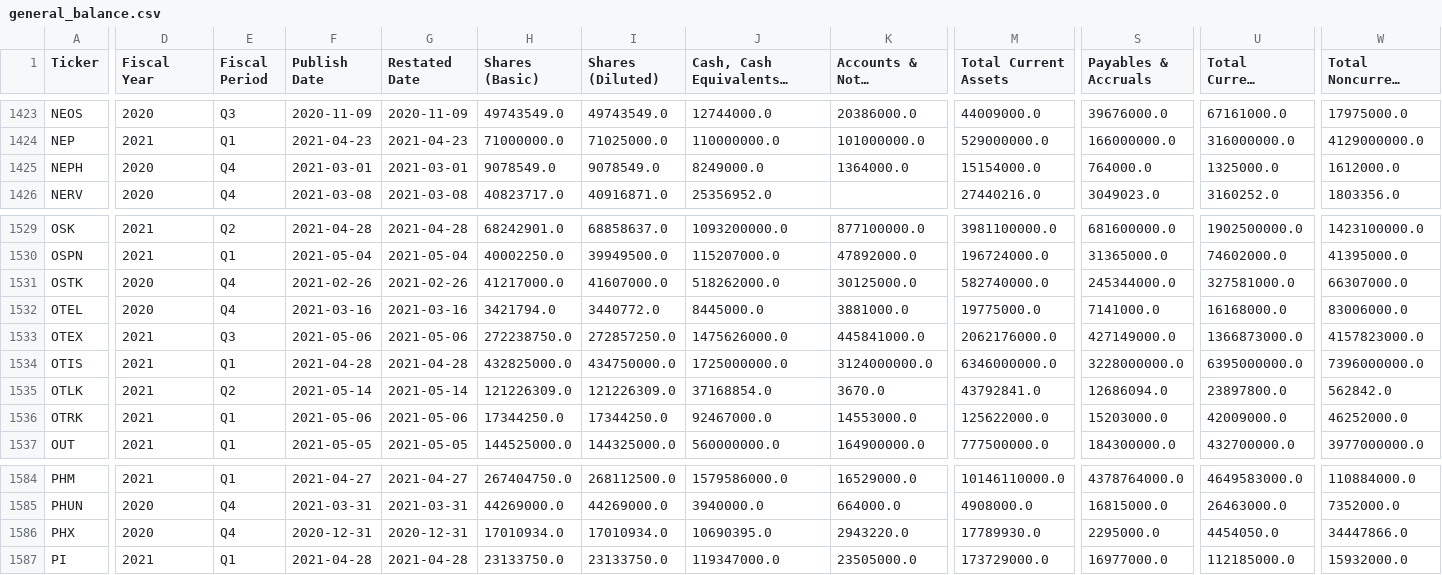
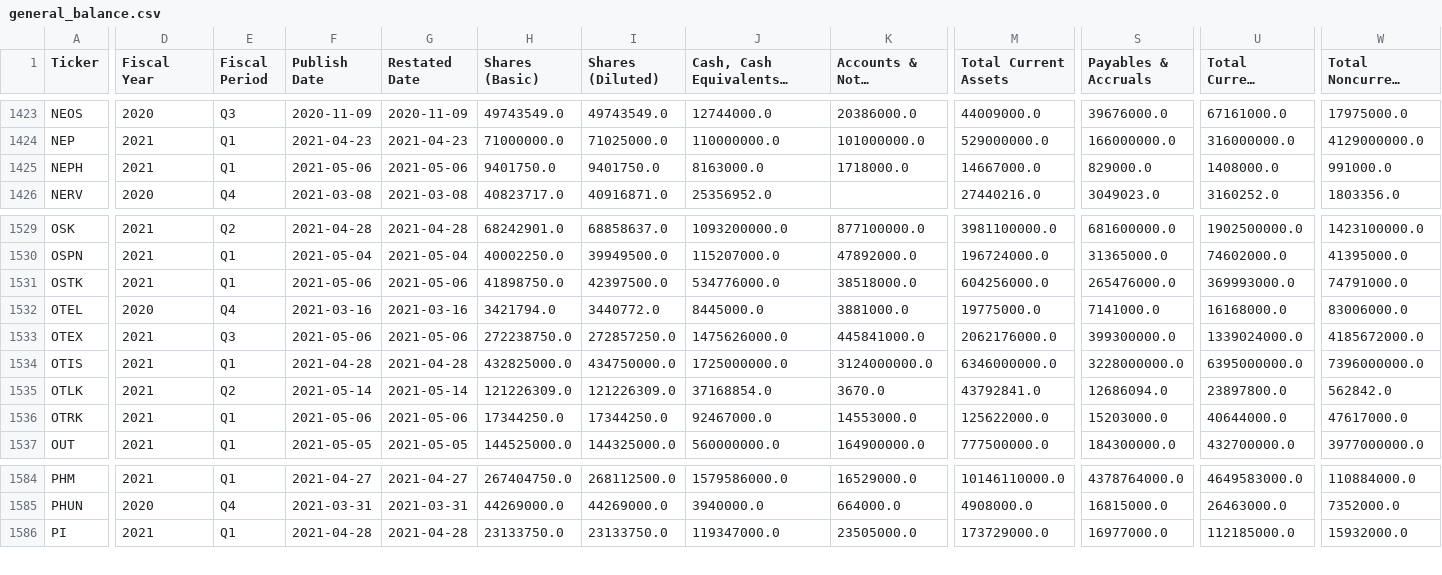
Before and after one commit to gardnmi/fundamental-stock-prediction, a CSV file: data/general_balance.csv, drawn as a sheet; only a part is shown, gaps mark what is left out; long unchanged cells end in …; rows hold the shown columns only; the diff covers the shown part only; the diff names each change by its address in the sheet, - before the commit and + after, or states it on an @@ line.

```diff
--- a/data/general_balance.csv
+++ b/data/general_balance.csv
-D1425 (Fiscal Year): 2020
+D1425 (Fiscal Year): 2021
-E1425 (Fiscal Period): Q4
+E1425 (Fiscal Period): Q1
-F1425 (Publish Date): 2021-03-01
+F1425 (Publish Date): 2021-05-06
-G1425 (Restated Date): 2021-03-01
+G1425 (Restated Date): 2021-05-06
-H1425 (Shares (Basic)): 9078549.0
+H1425 (Shares (Basic)): 9401750.0
-I1425 (Shares (Diluted)): 9078549.0
+I1425 (Shares (Diluted)): 9401750.0
-J1425: 8249000.0
+J1425: 8163000.0
-K1425 (Accounts & Notes Receivable): 1364000.0
+K1425 (Accounts & Notes Receivable): 1718000.0
-M1425 (Total Current Assets): 15154000.0
+M1425 (Total Current Assets): 14667000.0
-S1425 (Payables & Accruals): 764000.0
+S1425 (Payables & Accruals): 829000.0
-U1425 (Total Current Liabilities): 1325000.0
+U1425 (Total Current Liabilities): 1408000.0
-W1425 (Total Noncurrent Liabilities): 1612000.0
+W1425 (Total Noncurrent Liabilities): 991000.0
-D1531 (Fiscal Year): 2020
+D1531 (Fiscal Year): 2021
-E1531 (Fiscal Period): Q4
+E1531 (Fiscal Period): Q1
-F1531 (Publish Date): 2021-02-26
+F1531 (Publish Date): 2021-05-06
-G1531 (Restated Date): 2021-02-26
+G1531 (Restated Date): 2021-05-06
-H1531 (Shares (Basic)): 41217000.0
+H1531 (Shares (Basic)): 41898750.0
-I1531 (Shares (Diluted)): 41607000.0
+I1531 (Shares (Diluted)): 42397500.0
-J1531: 518262000.0
+J1531: 534776000.0
-K1531 (Accounts & Notes Receivable): 30125000.0
+K1531 (Accounts & Notes Receivable): 38518000.0
-M1531 (Total Current Assets): 582740000.0
+M1531 (Total Current Assets): 604256000.0
-S1531 (Payables & Accruals): 245344000.0
+S1531 (Payables & Accruals): 265476000.0
-U1531 (Total Current Liabilities): 327581000.0
+U1531 (Total Current Liabilities): 369993000.0
-W1531 (Total Noncurrent Liabilities): 66307000.0
+W1531 (Total Noncurrent Liabilities): 74791000.0
-S1533 (Payables & Accruals): 427149000.0
+S1533 (Payables & Accruals): 399300000.0
-U1533 (Total Current Liabilities): 1366873000.0
+U1533 (Total Current Liabilities): 1339024000.0
-W1533 (Total Noncurrent Liabilities): 4157823000.0
+W1533 (Total Noncurrent Liabilities): 4185672000.0
-U1536 (Total Current Liabilities): 42009000.0
+U1536 (Total Current Liabilities): 40644000.0
-W1536 (Total Noncurrent Liabilities): 46252000.0
+W1536 (Total Noncurrent Liabilities): 47617000.0
-row 1586: PHX | 2020 | Q4 | 2020-12-31 | 2020-12-31 | 17010934.0 | 17010934.0 | 10690395.0 | 2943220.0 | 17789930.0 | 2295000.0 | 4454050.0 | 34447866.0
```
Also changed, not shown: 140 edited cells elsewhere in this file, data/general_cashflow.csv, data/general_fundamental_derived.csv, 14 other files.
